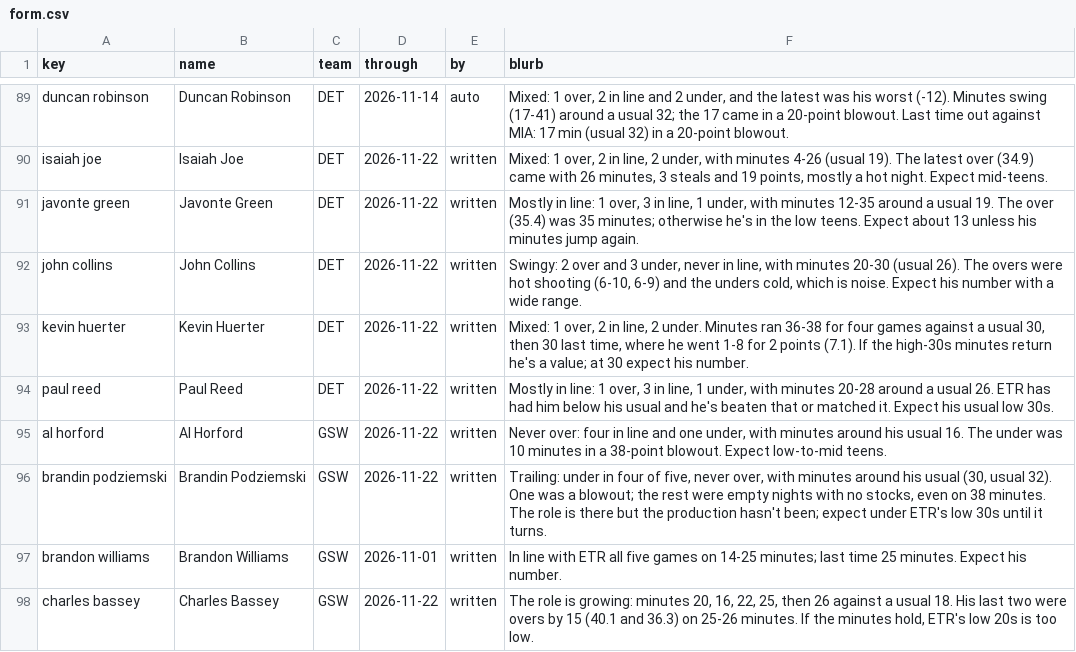
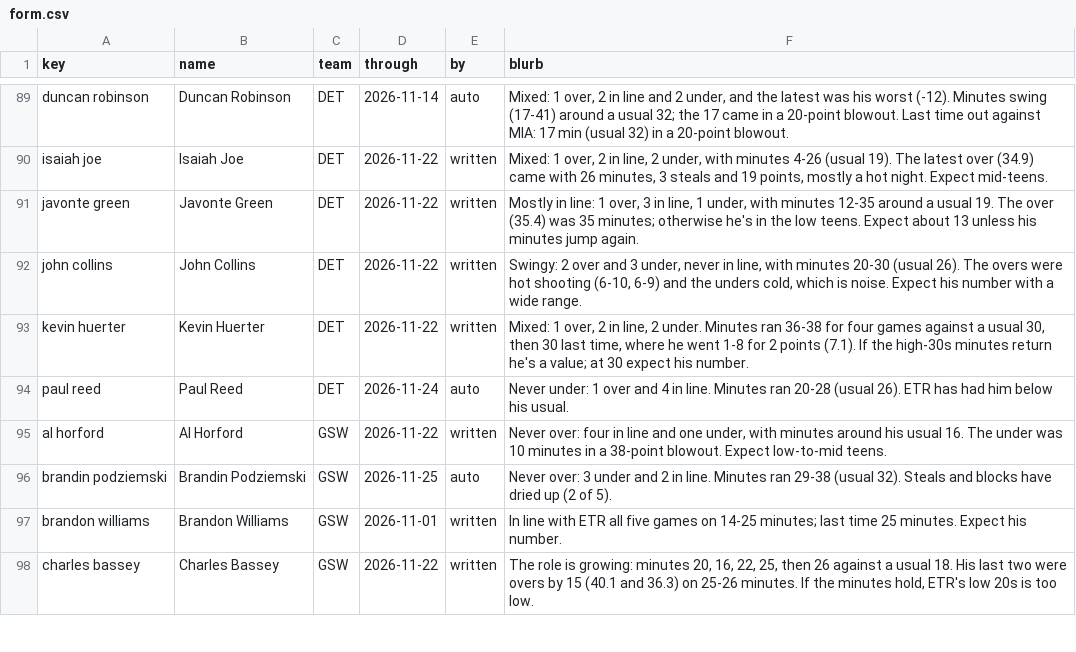
Before and after one commit to JonBoyBeats/br_rankings, a CSV file: analysis/nba/form.csv, drawn as a sheet; only a part is shown, gaps mark what is left out; the diff covers the shown part only.

Commit message:
NBA daily: Recent notes through 2026-11-25

```diff
--- a/analysis/nba/form.csv
+++ b/analysis/nba/form.csv
@@ -93,5 +93,5 @@ john collins,John Collins,DET,2026-11-22,written,"Swingy: 2 over and 3 under, ne
 kevin huerter,Kevin Huerter,DET,2026-11-22,written,"Mixed: 1 over, 2 in line, 2 under. Minutes ran 36-38 for four games against a usual 30, then 30 last time, where he went 1-8 for 2 points (7.1). If the high-30s minutes return he's a value; at 30 expect his number."
-paul reed,Paul Reed,DET,2026-11-22,written,"Mostly in line: 1 over, 3 in line, 1 under, with minutes 20-28 around a usual 26. ETR has had him below his usual and he's beaten that or matched it. Expect his usual low 30s."
+paul reed,Paul Reed,DET,2026-11-24,auto,Never under: 1 over and 4 in line. Minutes ran 20-28 (usual 26). ETR has had him below his usual.
 al horford,Al Horford,GSW,2026-11-22,written,"Never over: four in line and one under, with minutes around his usual 16. The under was 10 minutes in a 38-point blowout. Expect low-to-mid teens."
-brandin podziemski,Brandin Podziemski,GSW,2026-11-22,written,"Trailing: under in four of five, never over, with minutes around his usual (30, usual 32). One was a blowout; the rest were empty nights with no stocks, even on 38 minutes. The role is there but the production hasn't been; expect under ETR's low 30s until it turns."
+brandin podziemski,Brandin Podziemski,GSW,2026-11-25,auto,Never over: 3 under and 2 in line. Minutes ran 29-38 (usual 32). Steals and blocks have dried up (2 of 5).
 brandon williams,Brandon Williams,GSW,2026-11-01,written,In line with ETR all five games on 14-25 minutes; last time 25 minutes. Expect his number.
```
Also changed, not shown: 1 added row and 86 edited cells elsewhere in this file, analysis/nba/takes/2026-11-27_recent.csv, 1 other file.
